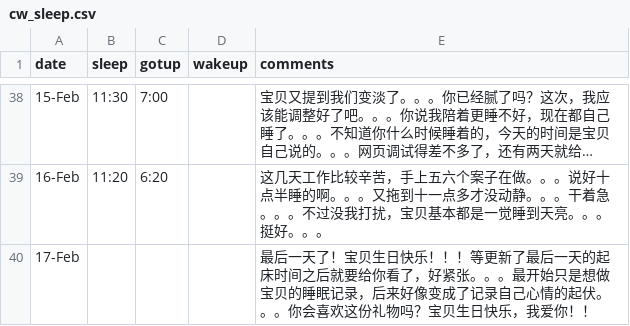
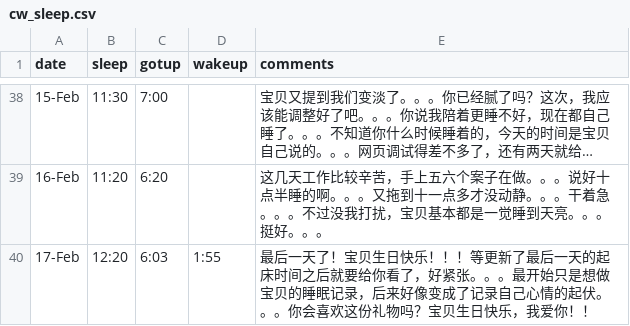
Before and after one commit to FTH-STN/cwsleepdiary, a CSV file: cw_sleep.csv, drawn as a sheet; only a part is shown, gaps mark what is left out; long unchanged cells end in ….

Commit message:
Add files via upload

```diff
--- a/cw_sleep.csv
+++ b/cw_sleep.csv
@@ -39,2 +39,2 @@
 16-Feb,11:20,6:20,,这几天工作比较辛苦，手上五六个案子在做。。。说好十点半睡的啊。。。又拖到十一点多才没动静。。。干着急。。。不过没我打扰，宝贝基本都是一觉睡到天亮。。。挺好。。。
-17-Feb,,,,最后一天了！宝贝生日快乐！！！等更新了最后一天的起床时间之后就要给你看了，好紧张。。。最开始只是想做宝贝的睡眠记录，后来好像变成了记录自己心情的起伏。。。你会喜欢这份礼物吗？宝贝生日快乐，我爱你！！
+17-Feb,12:20,6:03,1:55,最后一天了！宝贝生日快乐！！！等更新了最后一天的起床时间之后就要给你看了，好紧张。。。最开始只是想做宝贝的睡眠记录，后来好像变成了记录自己心情的起伏。。。你会喜欢这份礼物吗？宝贝生日快乐，我爱你！！
```
